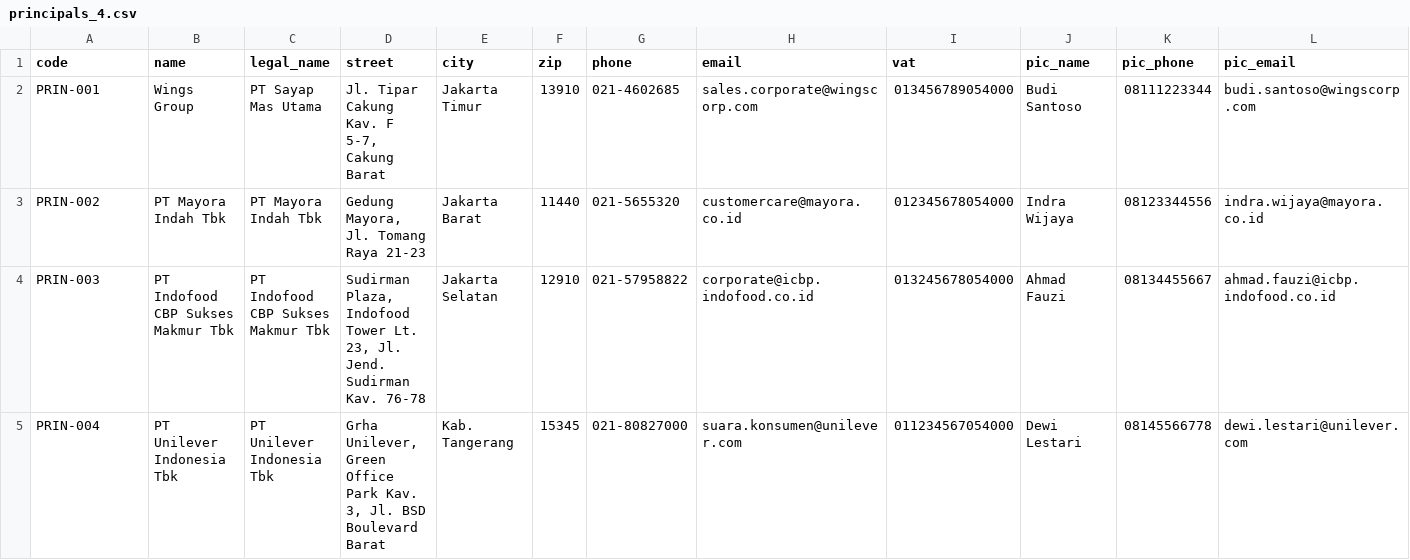
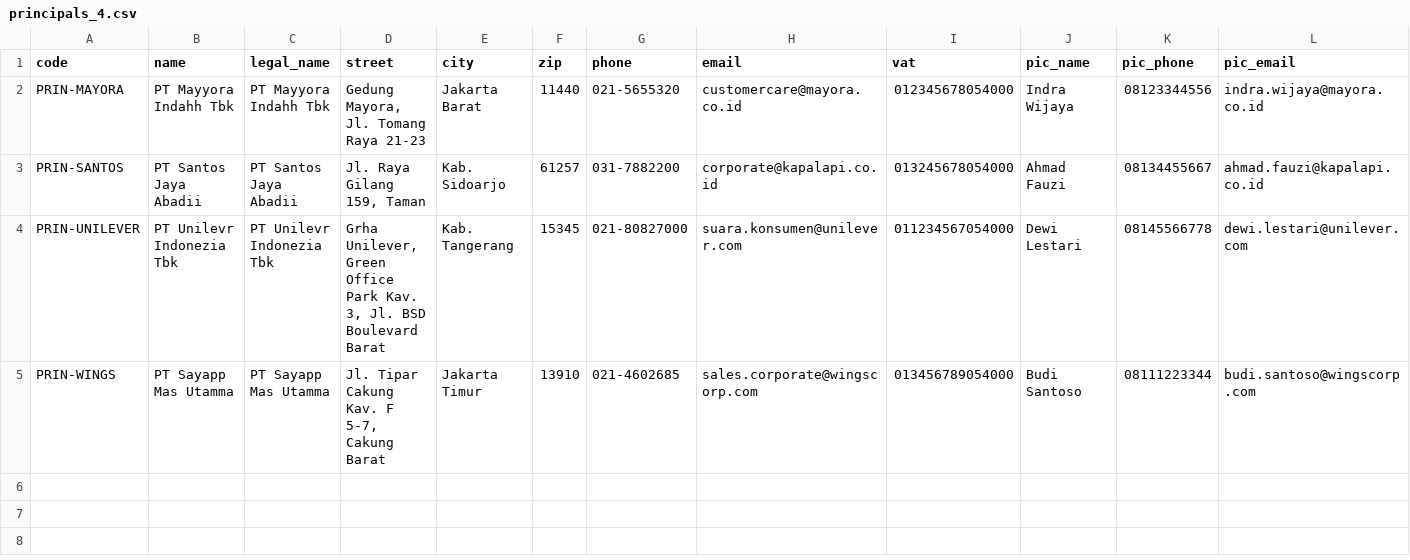
Before and after one commit to kolondam-dev/odooca-fmcg, a CSV file: data/seed/principals_4.csv, drawn as a sheet; only a part is shown; removed rows and columns are numbered as before the commit, all else as after; rows hold the shown columns only; the diff names each change by its address in the sheet, - before the commit and + after, or states it on an @@ line.

```diff
--- a/data/seed/principals_4.csv
+++ b/data/seed/principals_4.csv
-row 2: PRIN-001 | Wings Group | PT Sayap Mas Utama | Jl. Tipar Cakung Kav. F 5-7, Cakung Barat | Jakarta Timur | 13910 | 021-4602685 | sales.corporate@wingscorp.com | 013456789054000 | Budi Santoso | 08111223344 | budi.santoso@wingscorp.com
-A2 (code): PRIN-002
+A2 (code): PRIN-MAYORA
-B2 (name): PT Mayora Indah Tbk
+B2 (name): PT Mayyora Indahh Tbk
-C2 (legal_name): PT Mayora Indah Tbk
+C2 (legal_name): PT Mayyora Indahh Tbk
-row 4: PRIN-003 | PT Indofood CBP Sukses Makmur Tbk | PT Indofood CBP Sukses Makmur Tbk | Sudirman Plaza, Indofood Tower Lt. 23, Jl. Jend. Sudirman Kav. 76-78 | Jakarta Selatan | 12910 | 021-57958822 | corporate@icbp.indofood.co.id | 013245678054000 | Ahmad Fauzi | 08134455667 | ahmad.fauzi@icbp.indofood.co.id
+row 3: PRIN-SANTOS | PT Santos Jaya Abadii | PT Santos Jaya Abadii | Jl. Raya Gilang 159, Taman | Kab. Sidoarjo | 61257 | 031-7882200 | corporate@kapalapi.co.id | 013245678054000 | Ahmad Fauzi | 08134455667 | ahmad.fauzi@kapalapi.co.id
-A4 (code): PRIN-004
+A4 (code): PRIN-UNILEVER
-B4 (name): PT Unilever Indonesia Tbk
+B4 (name): PT Unilevr Indonezia Tbk
-C4 (legal_name): PT Unilever Indonesia Tbk
+C4 (legal_name): PT Unilevr Indonezia Tbk
+row 5: PRIN-WINGS | PT Sayapp Mas Utamma | PT Sayapp Mas Utamma | Jl. Tipar Cakung Kav. F 5-7, Cakung Barat | Jakarta Timur | 13910 | 021-4602685 | sales.corporate@wingscorp.com | 013456789054000 | Budi Santoso | 08111223344 | budi.santoso@wingscorp.com
```
Also changed, not shown: 4 other files.
